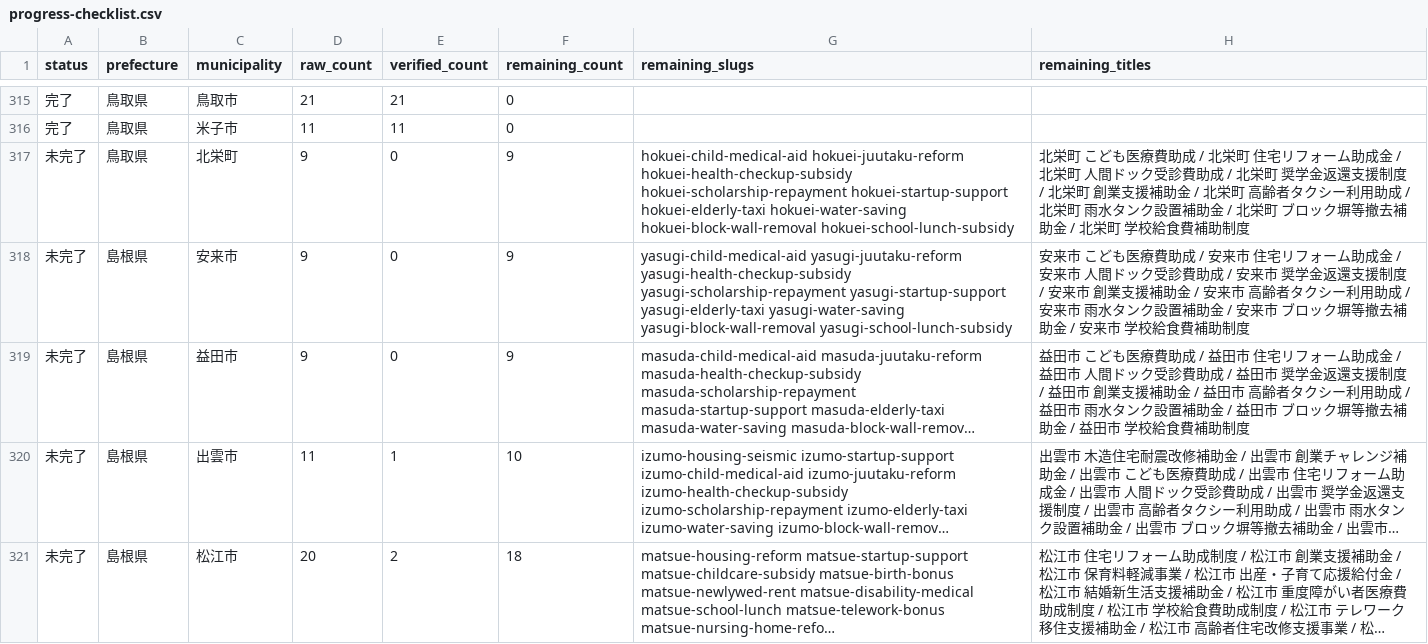
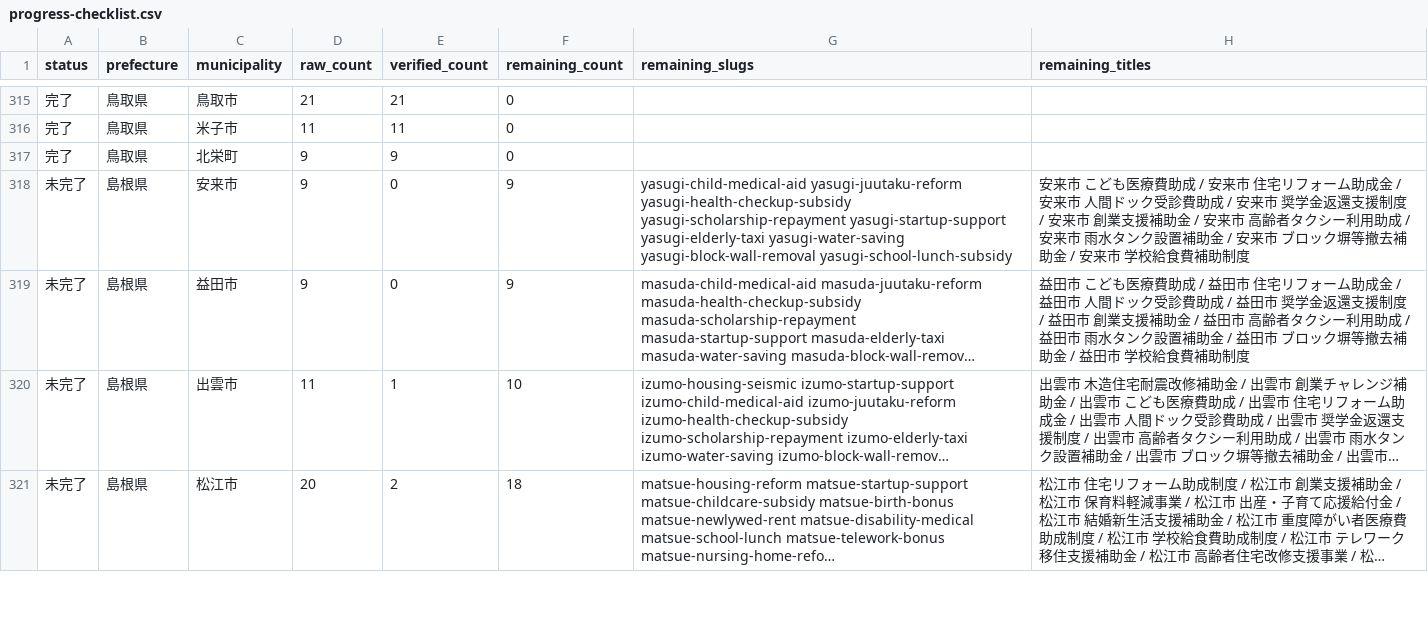
Before and after one commit to ban10yuu/joseikin-navi-site, a CSV file: tasks/progress-checklist.csv, drawn as a sheet; only a part is shown, gaps mark what is left out; long unchanged cells end in ….

```diff
--- a/tasks/progress-checklist.csv
+++ b/tasks/progress-checklist.csv
@@ -316,3 +316,3 @@ status,prefecture,municipality,raw_count,verified_count,remaining_count,remainin
 完了,鳥取県,米子市,11,11,0,,
-未完了,鳥取県,北栄町,9,0,9,hokuei-child-medical-aid hokuei-juutaku-reform hokuei-health-checkup-subsidy hokuei-scholarship-repayment hokuei-startup-support hokuei-elderly-taxi hokuei-water-saving hokuei-block-wall-removal hokuei-school-lunch-subsidy,北栄町 こども医療費助成 / 北栄町 住宅リフォーム助成金 / 北栄町 人間ドック受診費助成 / 北栄町 奨学金返還支援制度 / 北栄町 創業支援補助金 / 北栄町 高齢者タクシー利用助成 / 北栄町 雨水タンク設置補助金 / 北栄町 ブロック塀等撤去補助金 / 北栄町 学校給食費補助制度
+完了,鳥取県,北栄町,9,9,0,,
 未完了,島根県,安来市,9,0,9,yasugi-child-medical-aid yasugi-juutaku-reform yasugi-health-checkup-subsidy yasugi-scholarship-repayment yasugi-startup-support yasugi-elderly-taxi yasugi-water-saving yasugi-block-wall-removal yasugi-school-lunch-subsidy,安来市 こども医療費助成 / 安来市 住宅リフォーム助成金 / 安来市 人間ドック受診費助成 / 安来市 奨学金返還支援制度 / 安来市 創業支援補助金 / 安来市 高齢者タクシー利用助成 / 安来市 雨水タンク設置補助金 / 安来市 ブロック塀等撤去補助金 / 安来市 学校給食費補助制度
```
Also changed, not shown: 3 other files.
